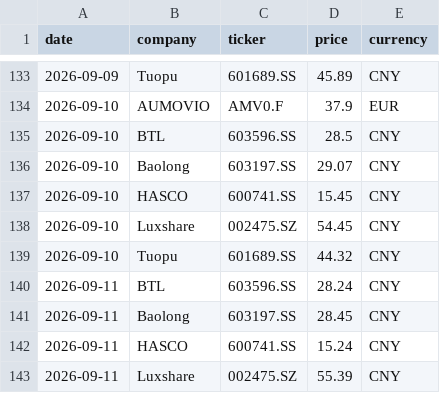
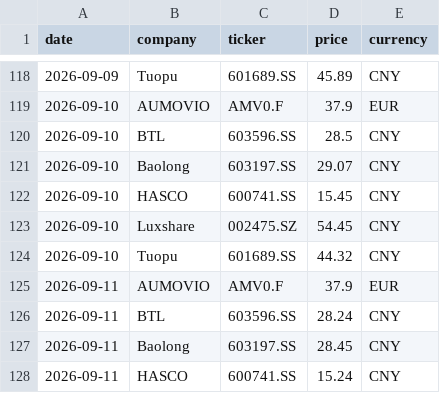
Before and after one commit to Z0228987/Competitor-Analasis, a CSV file: data/market_history.csv, drawn as a sheet; only a part is shown, gaps mark what is left out; the shorter side is filled out with more unchanged rows; the diff covers the shown part only.

```diff
--- a/data/market_history.csv
+++ b/data/market_history.csv
@@ -139,2 +124,3 @@ date,company,ticker,price,currency
 2026-09-10,Tuopu,601689.SS,44.32,CNY
+2026-09-11,AUMOVIO,AMV0.F,37.9,EUR
 2026-09-11,BTL,603596.SS,28.24,CNY
```
Also changed, not shown: 5 added rows and 15 removed rows elsewhere in this file, data/market_data_verified.csv.
